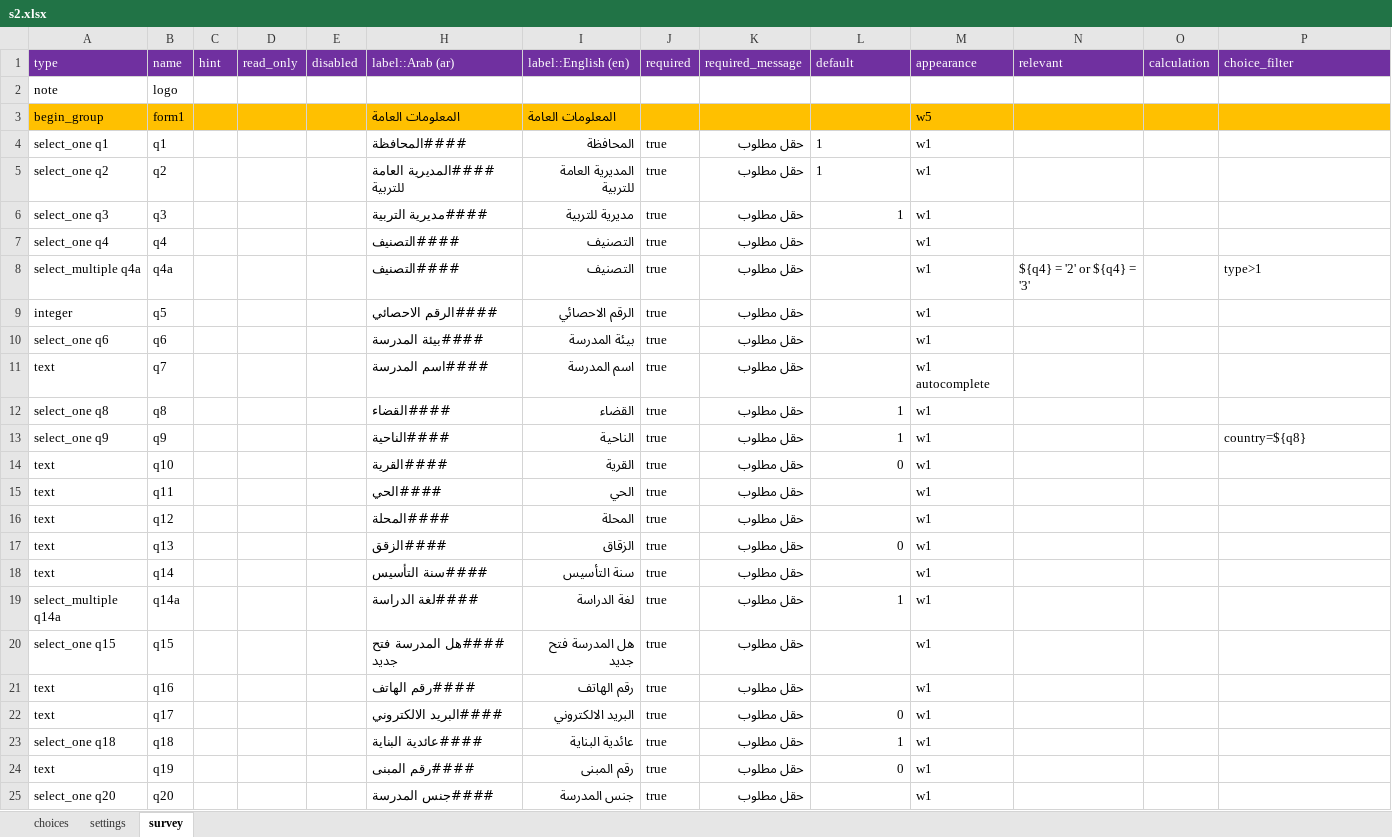
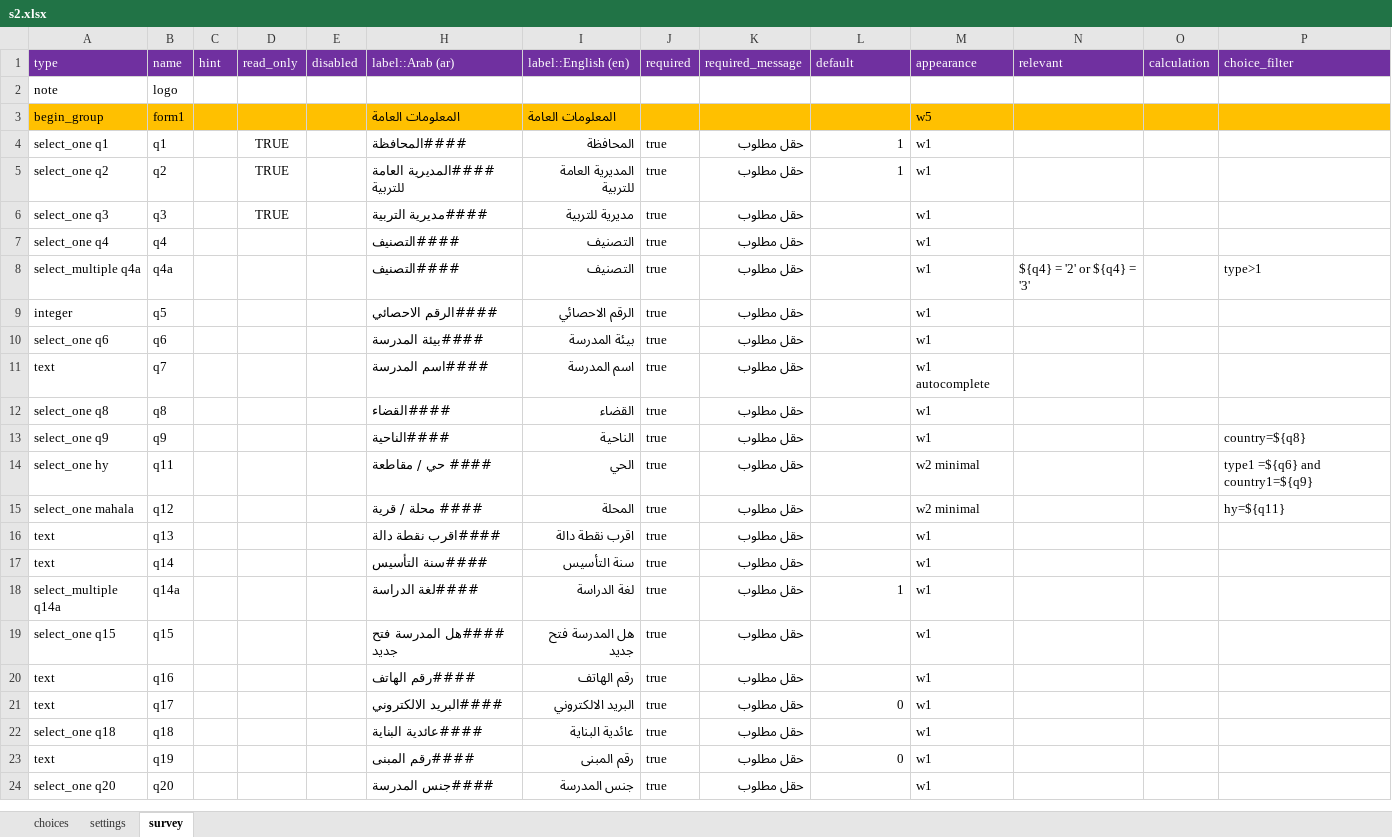
Before and after one commit to mohammed-alemara/Statistical-notebook, an Excel workbook: XLS/S2/s2.xlsx, sheet survey, drawn as a sheet; only a part is shown; values as stored, in another font and other column widths than the file's, no borders; removed rows and columns are numbered as before the commit, all else as after; rows hold the shown columns only; the diff covers the shown part only; the diff names each change by its address in the sheet, - before the commit and + after, or states it on an @@ line.

```diff
--- a/XLS/S2/s2.xlsx (sheet survey)
+++ b/XLS/S2/s2.xlsx (sheet survey)
-D4:D6 (read_only): (empty)
+D4:D6 (read_only): TRUE
-L4:L5 alignment: left
+L4:L5 alignment: right
-L6 (default): 1
+L6 (default): (empty)
-L12:L13 (default): 1
+L12:L13 (default): (empty)
-row 14: text | q10 |  |  |  | ####القرية | القرية | true | حقل مطلوب | 0 | w1
-A14 (type): text
+A14 (type): select_one hy
-H14 (label::Arab (ar)): ####الحي
+H14 (label::Arab (ar)): #### حي / مقاطعة
-M14:M15 (appearance): w1
+M14:M15 (appearance): w2 minimal
-P14 (choice_filter): (empty)
+P14 (choice_filter): type1 =${q6} and country1=${q9}
-A15 (type): text
+A15 (type): select_one mahala
-H15 (label::Arab (ar)): ####المحلة
+H15 (label::Arab (ar)): #### محلة / قرية
-P15 (choice_filter): (empty)
+P15 (choice_filter): hy=${q11}
-H16 (label::Arab (ar)): ####الزقق
+H16 (label::Arab (ar)): ####اقرب نقطة دالة
-I16 (label::English (en)): الزقاق
+I16 (label::English (en)): اقرب نقطة دالة
-L16 (default): 0
+L16 (default): (empty)
-L22 (default): 1
+L22 (default): (empty)
```
Also changed, not shown: 4 added rows, 7 removed rows and 69 hidden or unhidden rows elsewhere in this sheet, sheet choices, hidden cells, XLS/S3/e_codes.xlsx, XLS/S3/s3.xlsx, 2 other files.
